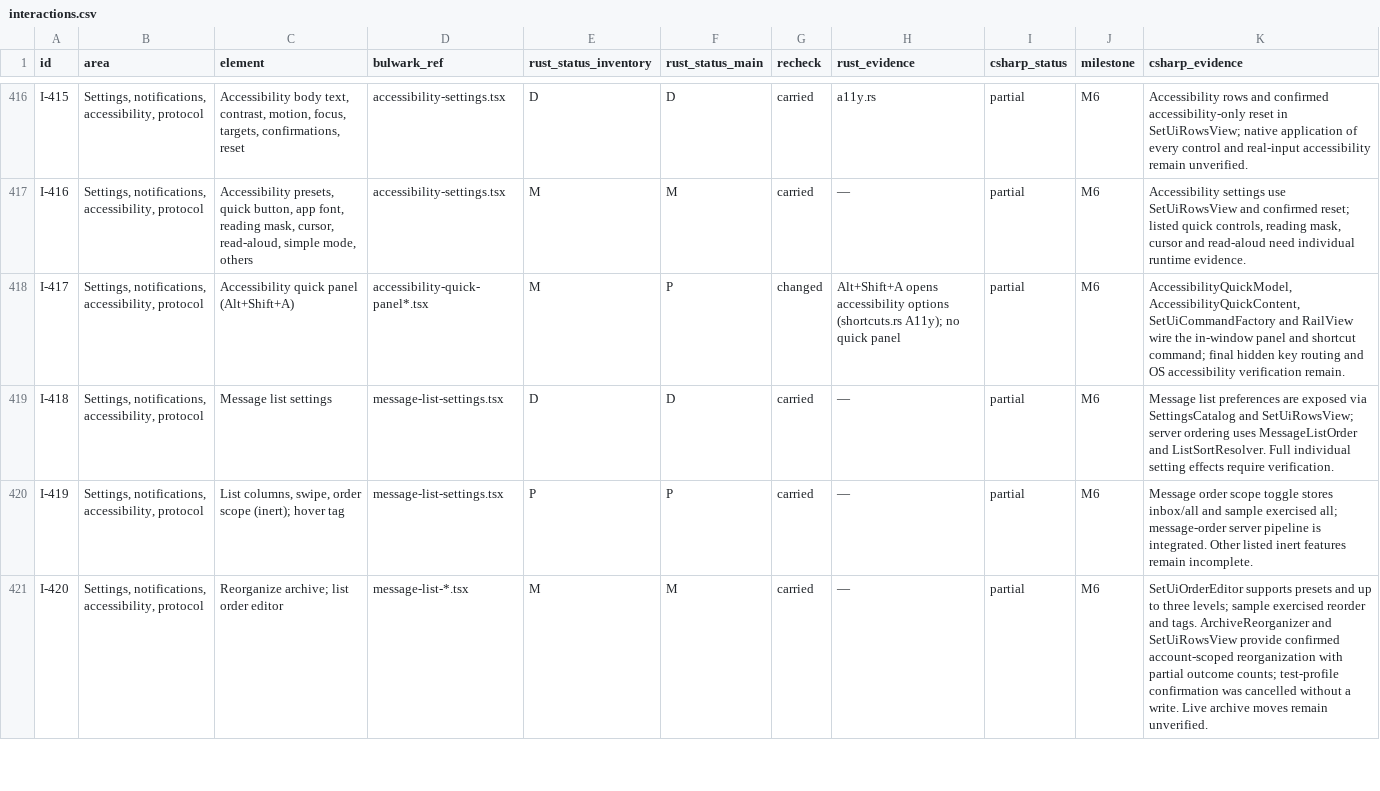
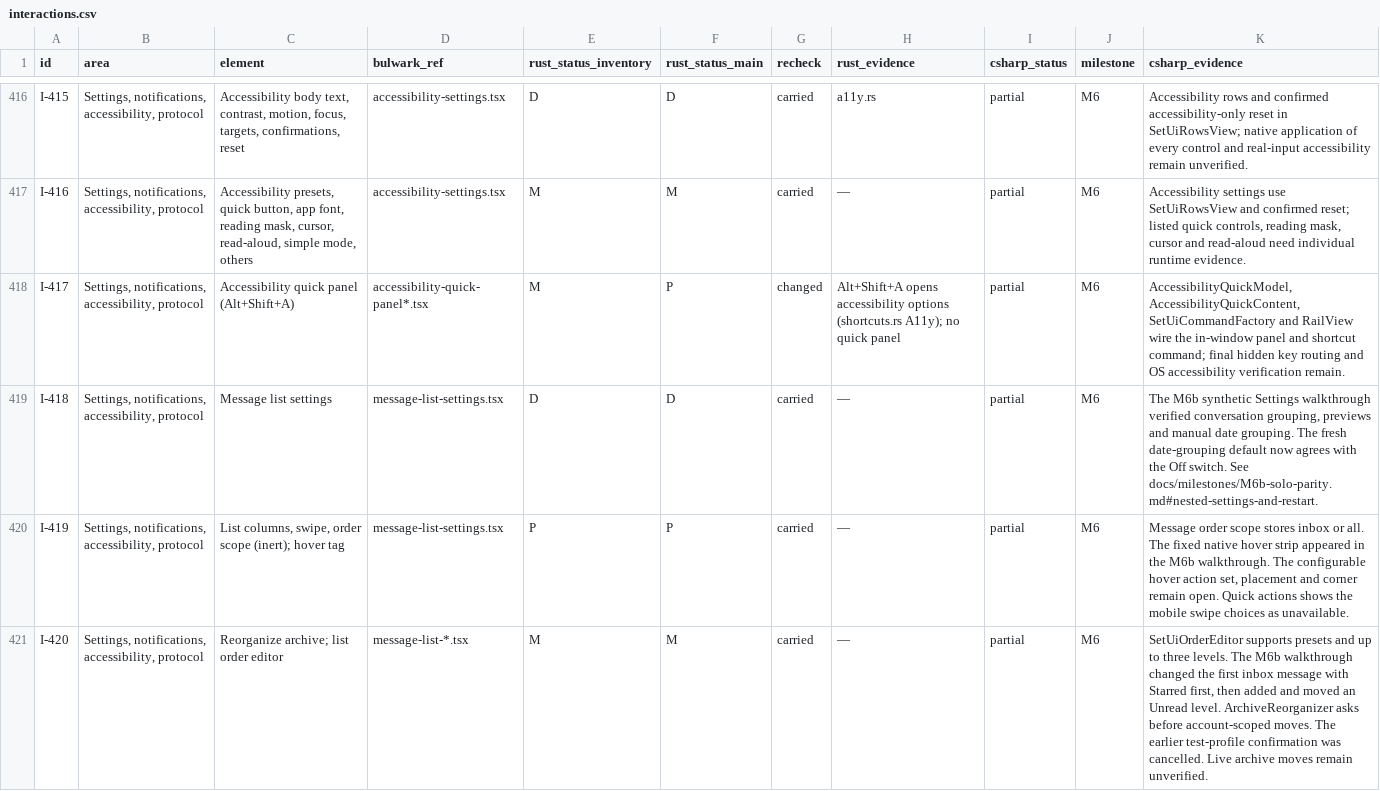
Before and after one commit to Kaan88/barbican, a CSV file: spec/interactions.csv, drawn as a sheet; only a part is shown, gaps mark what is left out; the diff covers the shown part only.

```diff
--- a/spec/interactions.csv
+++ b/spec/interactions.csv
@@ -418,4 +418,4 @@ I-416,"Settings, notifications, accessibility, protocol","Accessibility presets,
 I-417,"Settings, notifications, accessibility, protocol",Accessibility quick panel (Alt+Shift+A),accessibility-quick-panel*.tsx,M,P,changed,Alt+Shift+A opens accessibility options (shortcuts.rs A11y); no quick panel,partial,M6,"AccessibilityQuickModel, AccessibilityQuickContent, SetUiCommandFactory and RailView wire the in-window panel and shortcut command; final hidden key routing and OS accessibility verification remain."
-I-418,"Settings, notifications, accessibility, protocol",Message list settings,message-list-settings.tsx,D,D,carried,—,partial,M6,Message list preferences are exposed via SettingsCatalog and SetUiRowsView; server ordering uses MessageListOrder and ListSortResolver. Full individual setting effects require verification.
-I-419,"Settings, notifications, accessibility, protocol","List columns, swipe, order scope (inert); hover tag",message-list-settings.tsx,P,P,carried,—,partial,M6,Message order scope toggle stores inbox/all and sample exercised all; message-order server pipeline is integrated. Other listed inert features remain incomplete.
-I-420,"Settings, notifications, accessibility, protocol",Reorganize archive; list order editor,message-list-*.tsx,M,M,carried,—,partial,M6,SetUiOrderEditor supports presets and up to three levels; sample exercised reorder and tags. ArchiveReorganizer and SetUiRowsView provide confirmed account-scoped reorganization with partial outcome counts; test-profile confirmation was cancelled without a write. Live archive moves remain unverified.
+I-418,"Settings, notifications, accessibility, protocol",Message list settings,message-list-settings.tsx,D,D,carried,—,partial,M6,"The M6b synthetic Settings walkthrough verified conversation grouping, previews and manual date grouping. The fresh date-grouping default now agrees with the Off switch. See docs/milestones/M6b-solo-parity.md#nested-settings-and-restart."
+I-419,"Settings, notifications, accessibility, protocol","List columns, swipe, order scope (inert); hover tag",message-list-settings.tsx,P,P,carried,—,partial,M6,"Message order scope stores inbox or all. The fixed native hover strip appeared in the M6b walkthrough. The configurable hover action set, placement and corner remain open. Quick actions shows the mobile swipe choices as unavailable."
+I-420,"Settings, notifications, accessibility, protocol",Reorganize archive; list order editor,message-list-*.tsx,M,M,carried,—,partial,M6,"SetUiOrderEditor supports presets and up to three levels. The M6b walkthrough changed the first inbox message with Starred first, then added and moved an Unread level. ArchiveReorganizer asks before account-scoped moves. The earlier test-profile confirmation was cancelled. Live archive moves remain unverified."
```
Also changed, not shown: 2 edited cells elsewhere in this file, 7 other files.
